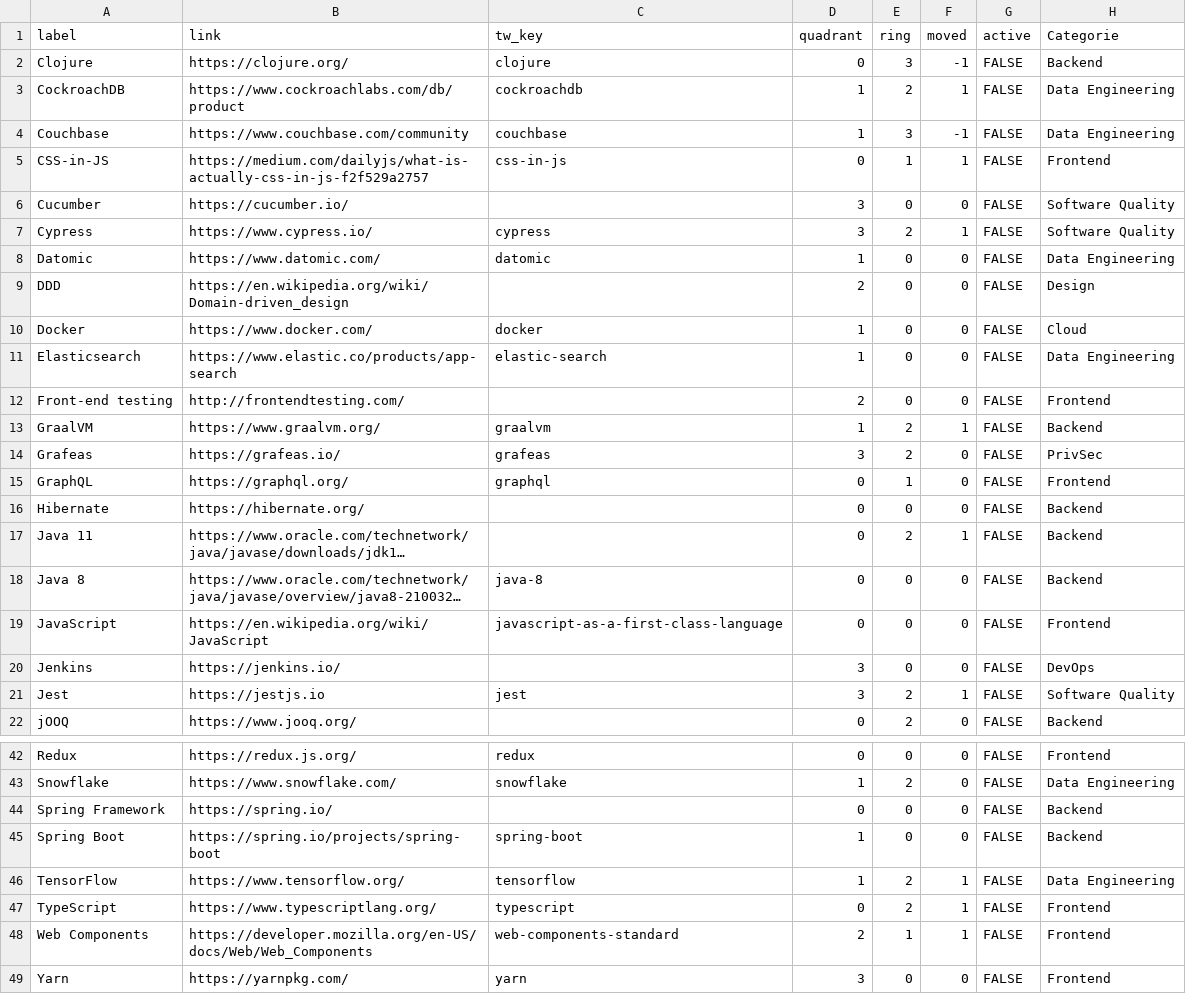
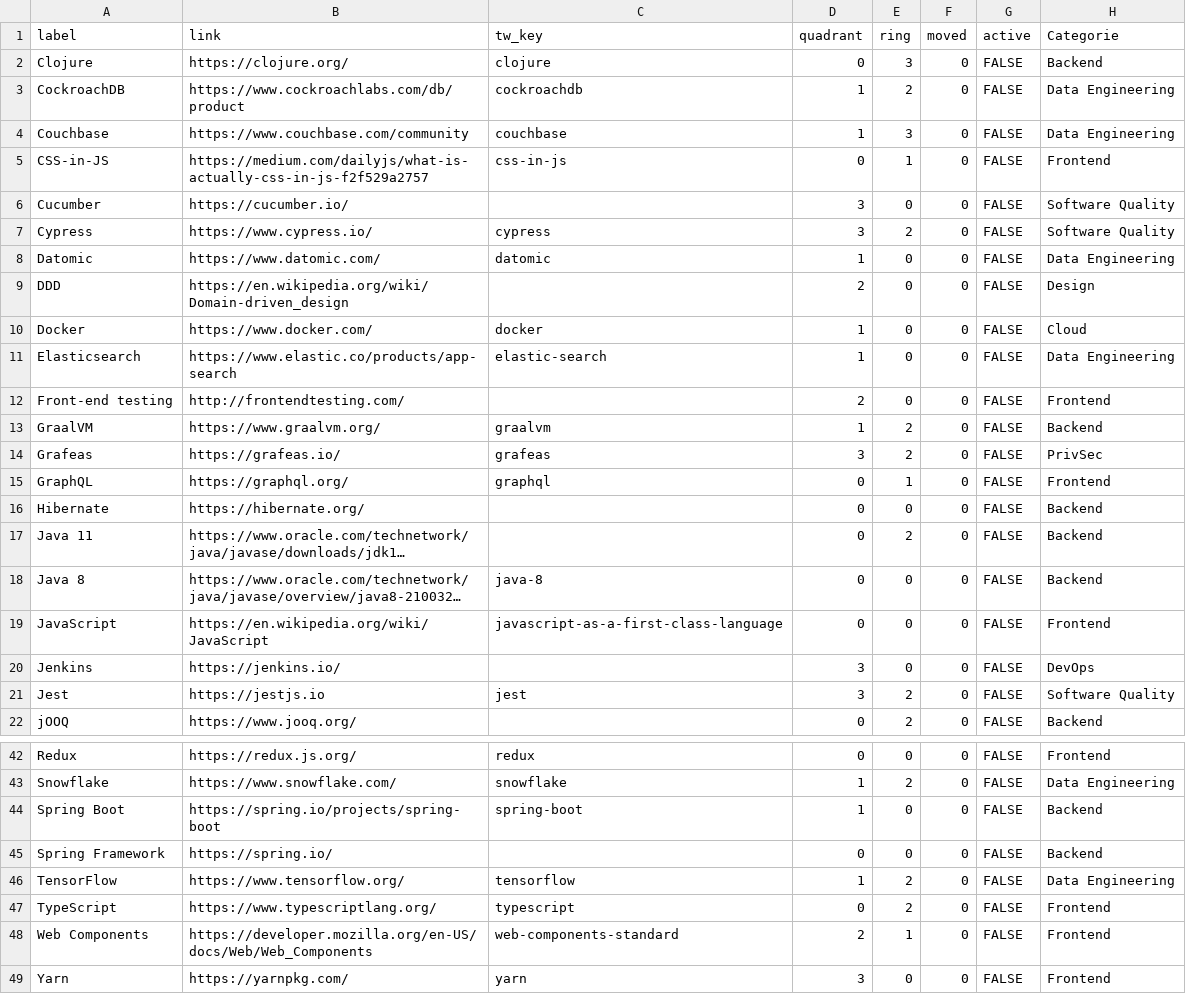
Before and after one commit to finalist/fullstack-tech-radar, a CSV file: docs/tech.csv, drawn as a sheet; only a part is shown, gaps mark what is left out; long unchanged cells end in …; the diff covers the shown part only; the diff names each change by its address in the sheet, - before the commit and + after, or states it on an @@ line.

Commit message:
Updated moved blips from January

```diff
--- a/docs/tech.csv
+++ b/docs/tech.csv
-F2 (moved): -1
+F2 (moved): 0
-F3 (moved): 1
+F3 (moved): 0
-F4 (moved): -1
+F4 (moved): 0
-F5 (moved): 1
+F5 (moved): 0
-F7 (moved): 1
+F7 (moved): 0
-F13 (moved): 1
+F13 (moved): 0
-F17 (moved): 1
+F17 (moved): 0
-F21 (moved): 1
+F21 (moved): 0
@@ row 45 moved to row 44: Spring Boot @@
-F46:F48 (moved): 1
+F46:F48 (moved): 0
```
Also changed, not shown: 2 edited cells elsewhere in this file, 5 other files.
